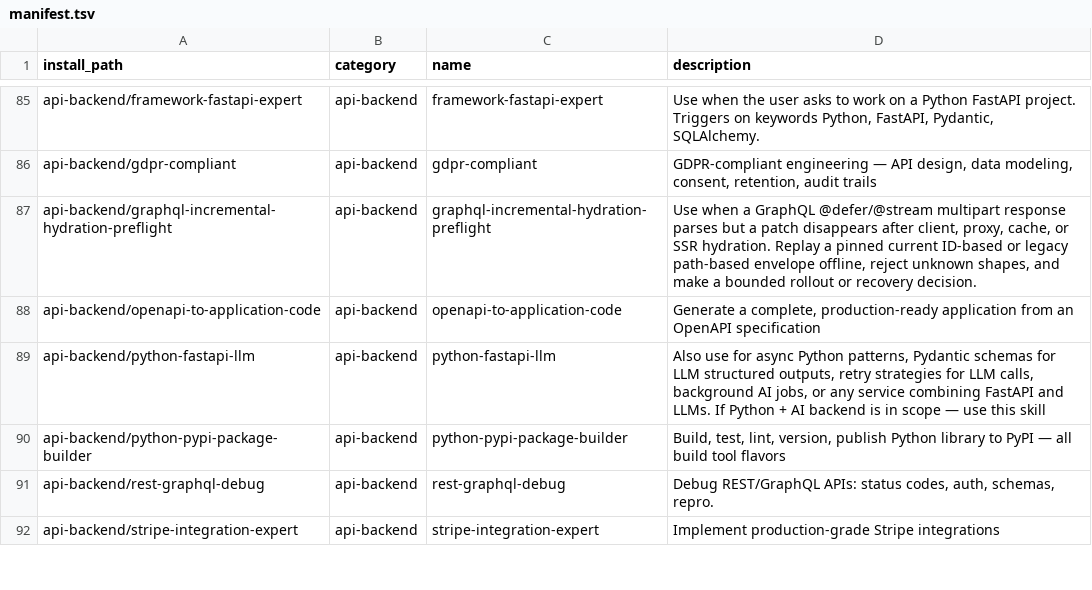
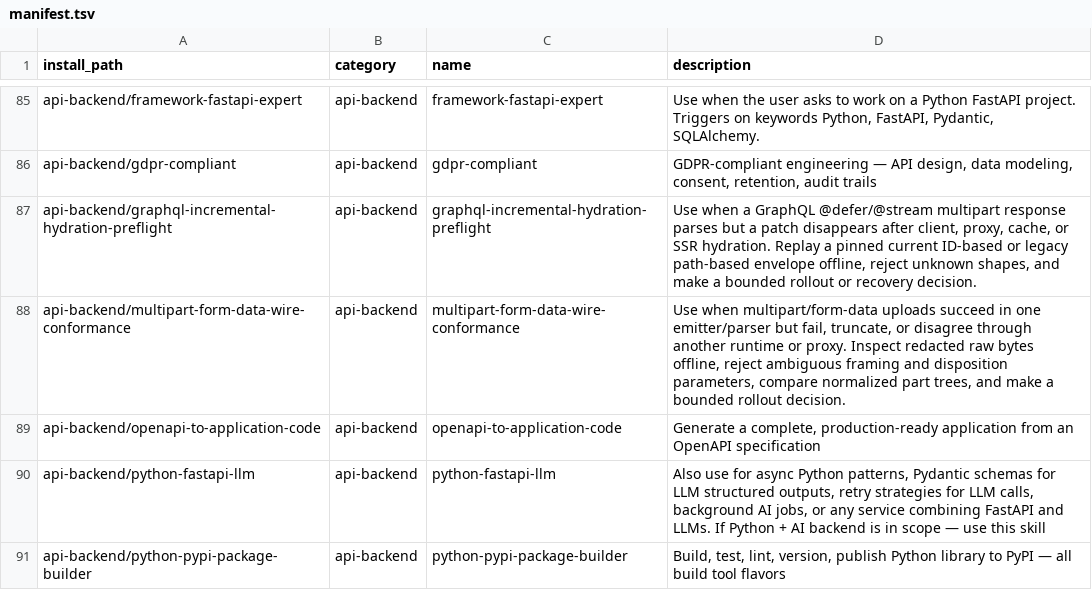
Before and after one commit to mouadja02/skills, a TSV file: docs/manifest.tsv, drawn as a sheet; only a part is shown, gaps mark what is left out; the shorter side is filled out with more unchanged rows; the diff names each change by its address in the sheet, - before the commit and + after, or states it on an @@ line.

Commit message:
feat: add multipart wire conformance skill (#53)

```diff
--- a/docs/manifest.tsv
+++ b/docs/manifest.tsv
+row 88: api-backend/multipart-form-data-wire-conformance | api-backend | multipart-form-data-wire-conformance | Use when multipart/form-data uploads succeed in one emitter/parser but fail, truncate, or disagree through another runtime or proxy. Inspect redacted raw bytes offline, reject ambiguous framing and disposition parameters, compare normalized part trees, and make a bounded rollout decision.
```
Also changed, not shown: 8 other files.
